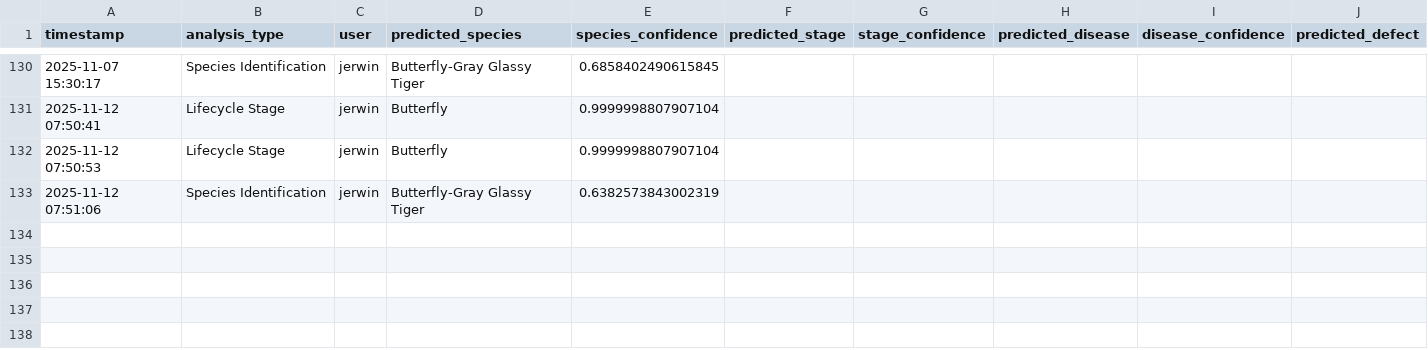
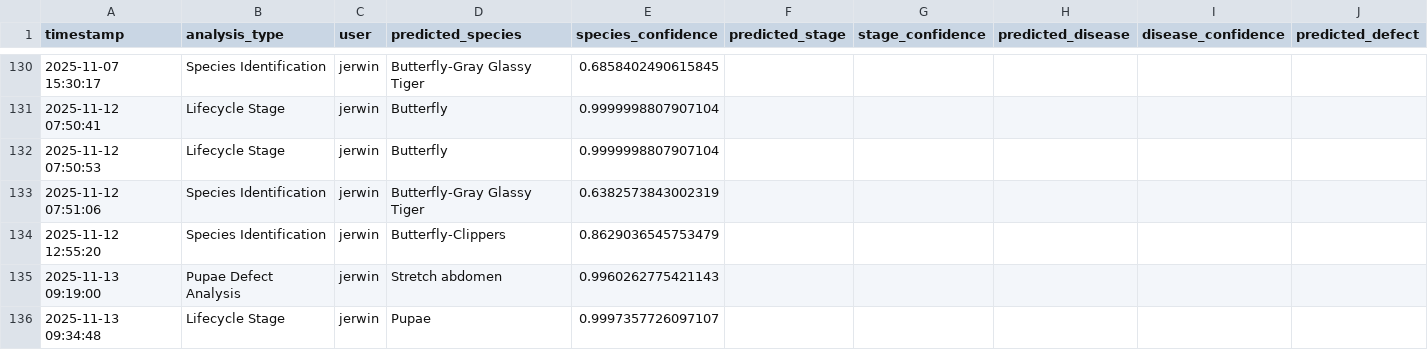
Before and after one commit to winjher/prettylep, a CSV file: ai_classifications.csv, drawn as a sheet; only a part is shown, gaps mark what is left out; rows hold the shown columns only; the diff names each change by its address in the sheet, - before the commit and + after, or states it on an @@ line.

```diff
--- a/ai_classifications.csv
+++ b/ai_classifications.csv
+row 134: 2025-11-12 12:55:20 | Species Identification | jerwin | Butterfly-Clippers | 0.8629036545753479
+row 135: 2025-11-13 09:19:00 | Pupae Defect Analysis | jerwin | Stretch abdomen | 0.9960262775421143
+row 136: 2025-11-13 09:34:48 | Lifecycle Stage | jerwin | Pupae | 0.9997357726097107
```
Also changed, not shown: 3 other files.
